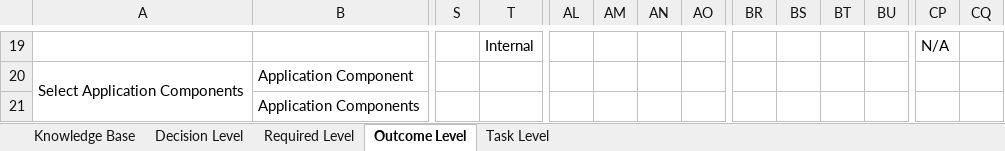
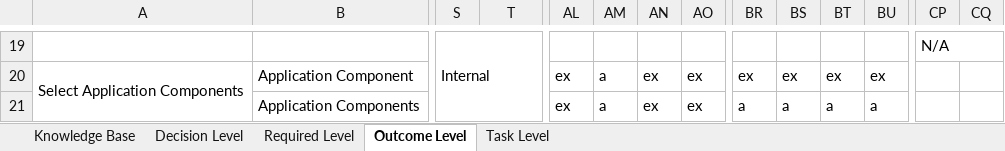
Before and after one commit to bametz/clouddsfPlusParser, an Excel workbook: resources/KnowledgeBase.xlsx, sheet Outcome Level, drawn as a sheet; only a part is shown, gaps mark what is left out; values as stored, in another font and other column widths than the file's, no cell formats; conditional formats not drawn; the diff covers the shown part only; the diff names each change by its address in the sheet, - before the commit and + after, or states it on an @@ line.

```diff
--- a/resources/KnowledgeBase.xlsx (sheet Outcome Level)
+++ b/resources/KnowledgeBase.xlsx (sheet Outcome Level)
-S19: (empty)
+S19: Internal
+S19:AA27 merged
-T19: Internal
+T19: (empty)
+CP19:CQ19 merged
-AL20:AL21: (empty)
+AL20:AL21: ex
-AM20:AM21: (empty)
+AM20:AM21: a
-AN20:AN21: (empty)
+AN20:AN21: ex
-AO20:AO21: (empty)
+AO20:AO21: ex
-BR20: (empty)
+BR20: ex
-BS20: (empty)
+BS20: ex
-BT20: (empty)
+BT20: ex
-BU20: (empty)
+BU20: ex
-BR21: (empty)
+BR21: a
-BS21: (empty)
+BS21: a
-BT21: (empty)
+BT21: a
-BU21: (empty)
+BU21: a
```
Also changed, not shown: 747 edited cells and merged cells elsewhere in this sheet, sheet Required Level, cell formats, 1 other file.
